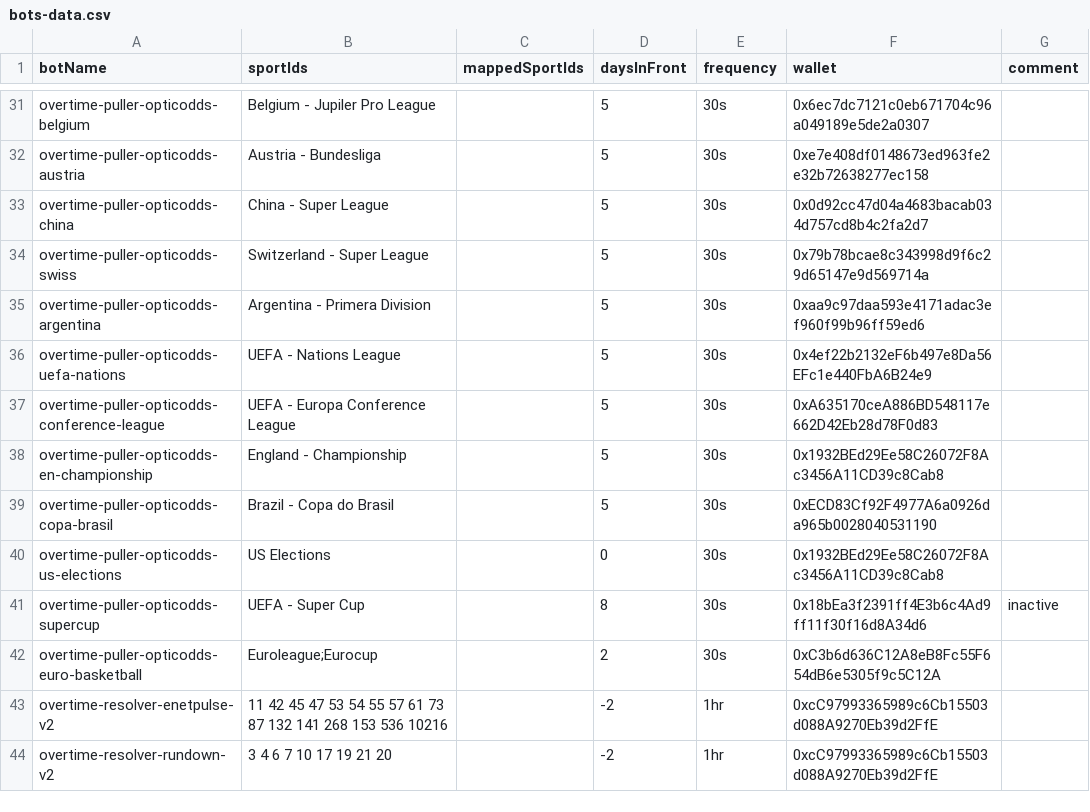
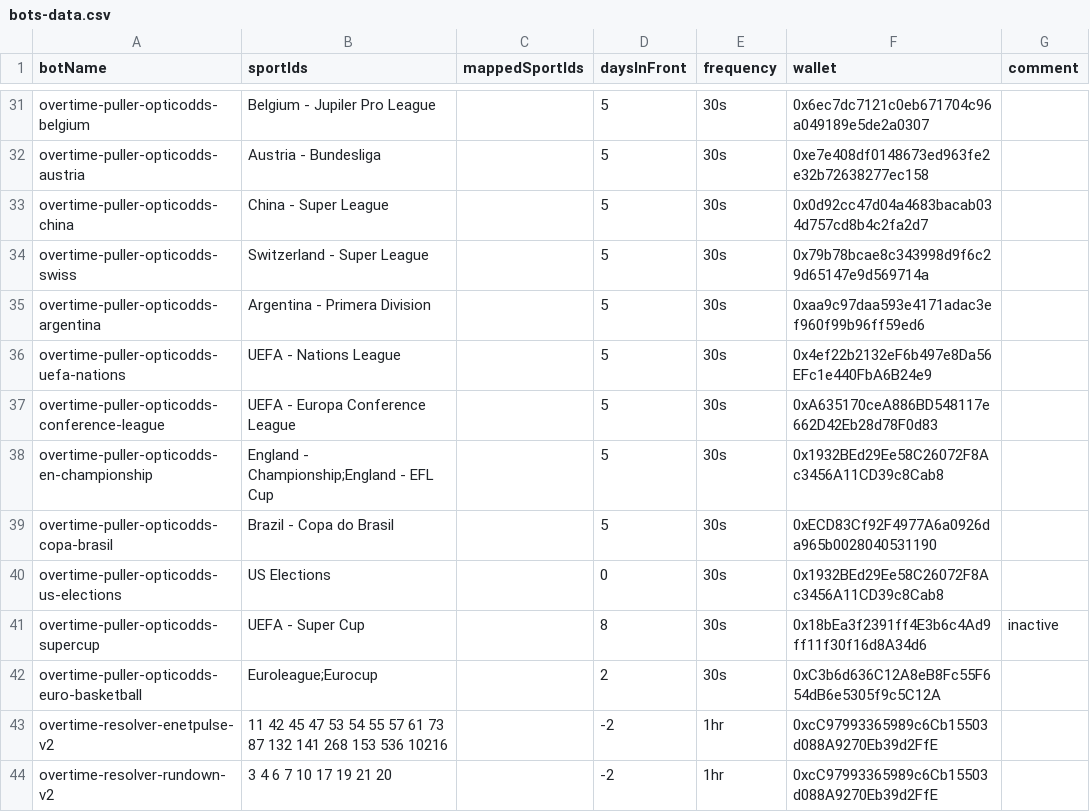
Before and after one commit to thales-markets/sports-markets-v2-risk-management, a CSV file: bots-data.csv, drawn as a sheet; only a part is shown, gaps mark what is left out.

Commit message:
Update bots-data.csv

```diff
--- a/bots-data.csv
+++ b/bots-data.csv
@@ -37,3 +37,3 @@ overtime-puller-opticodds-uefa-nations,UEFA - Nations League,,5,30s,0x4ef22b2132
 overtime-puller-opticodds-conference-league,UEFA - Europa Conference League,,5,30s,0xA635170ceA886BD548117e662D42Eb28d78F0d83,
-overtime-puller-opticodds-en-championship,England - Championship,,5,30s,0x1932BEd29Ee58C26072F8Ac3456A11CD39c8Cab8,
+overtime-puller-opticodds-en-championship,England - Championship;England - EFL Cup,,5,30s,0x1932BEd29Ee58C26072F8Ac3456A11CD39c8Cab8,
 overtime-puller-opticodds-copa-brasil,Brazil - Copa do Brasil,,5,30s,0xECD83Cf92F4977A6a0926da965b0028040531190,
```
